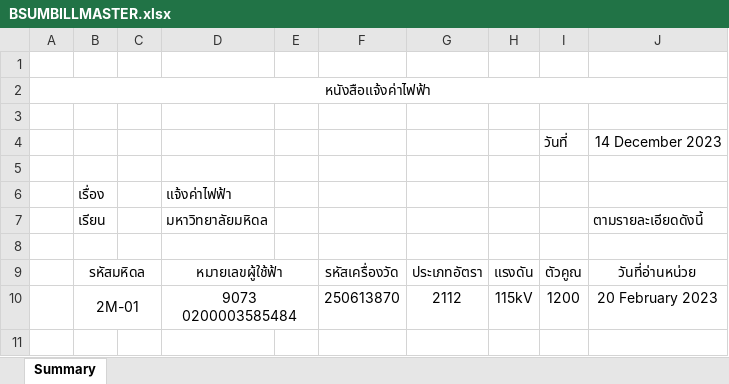
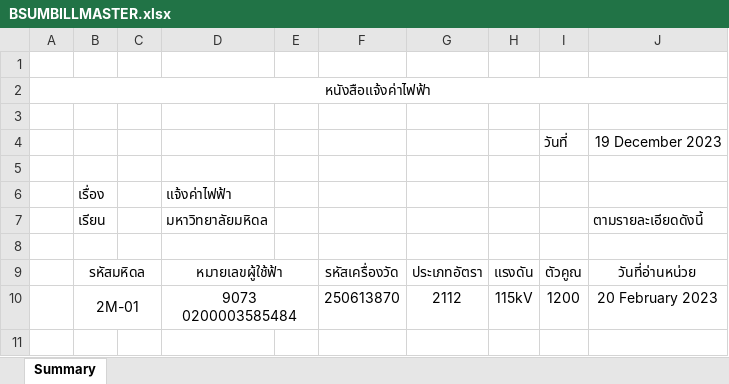
Before and after one commit to chinrx7/ReportApi, an Excel workbook: ReportApi/bin/Debug/net4.8.1/BSUMBILLMASTER.xlsx, sheet Summary, drawn as a sheet; only a part is shown; values as stored, in another font and other column widths than the file's, no borders; charts and pictures not drawn; the diff names each change by its address in the sheet, - before the commit and + after, or states it on an @@ line.

```diff
--- a/ReportApi/bin/Debug/net4.8.1/BSUMBILLMASTER.xlsx (sheet Summary)
+++ b/ReportApi/bin/Debug/net4.8.1/BSUMBILLMASTER.xlsx (sheet Summary)
-J4: 14 December 2023
+J4: 19 December 2023
```
Also changed, not shown: 8 other files.
